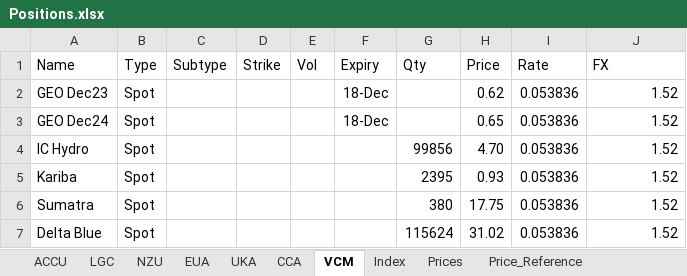
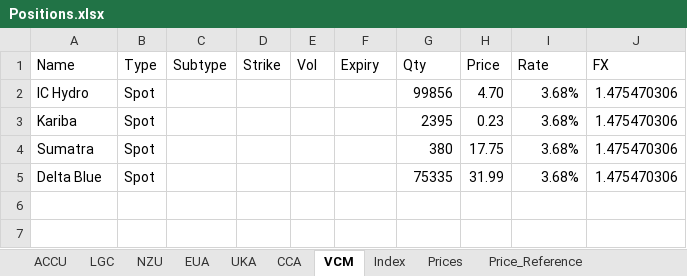
Before and after one commit to SamCurtis111/Carbon_Report, an Excel workbook: Positions.xlsx, sheet VCM, drawn as a sheet; values as stored, in another font and other column widths than the file's, no borders; removed rows and columns are numbered as before the commit, all else as after; the diff names each change by its address in the sheet, - before the commit and + after, or states it on an @@ line.

```diff
--- a/Positions.xlsx (sheet VCM)
+++ b/Positions.xlsx (sheet VCM)
-row 2: GEO Dec23 | Spot |  |  |  | 18-Dec |  | 0.62 | 0.053836 | 1.52
-row 3: GEO Dec24 | Spot |  |  |  | 18-Dec |  | 0.65 | 0.053836 | 1.52
-I2:I5 (Rate): 0.053836
+I2:I5 (Rate): 3.68%
-J2:J5 (FX): 1.52
+J2:J5 (FX): 1.475470306
-H3 (Price): 0.93
+H3 (Price): 0.23
-G5 (Qty): 115624
+G5 (Qty): 75335
-H5 (Price): 31.02
+H5 (Price): 31.99
```
Also changed, not shown: sheet Price_Reference, sheet Prices, sheet NZU, sheet EUA, sheet ACCU, sheet UKA, 3 more sheets, formulas that keep their value, 30 other files.
